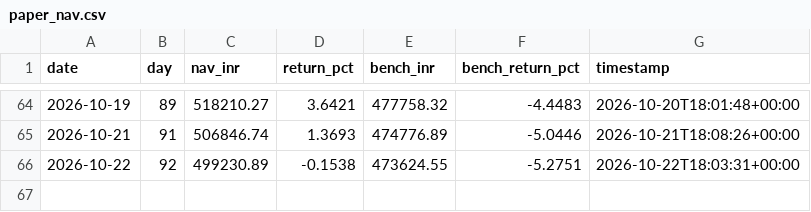
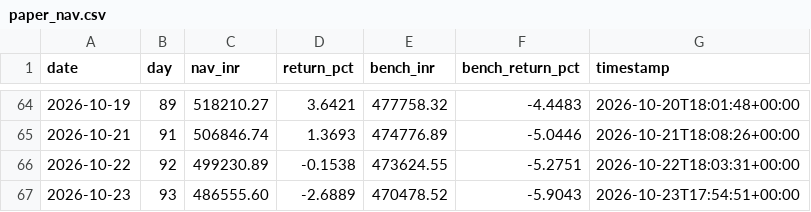
Before and after one commit to kavin-jain/MARK5, a CSV file: data/paper/paper_nav.csv, drawn as a sheet; only a part is shown, gaps mark what is left out; the diff names each change by its address in the sheet, - before the commit and + after, or states it on an @@ line.

```diff
--- a/data/paper/paper_nav.csv
+++ b/data/paper/paper_nav.csv
+row 67: 2026-10-23 | 93 | 486555.60 | -2.6889 | 470478.52 | -5.9043 | 2026-10-23T17:54:51+00:00
```
Also changed, not shown: 9 other files.
